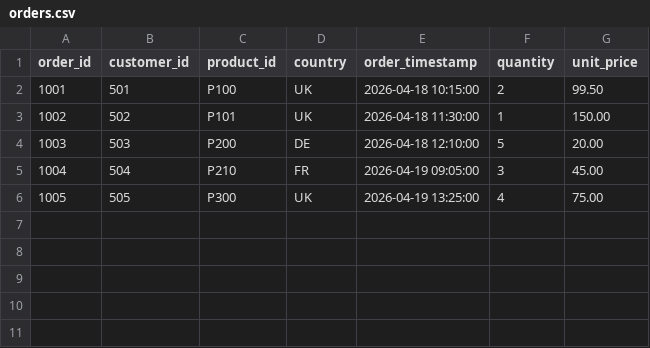
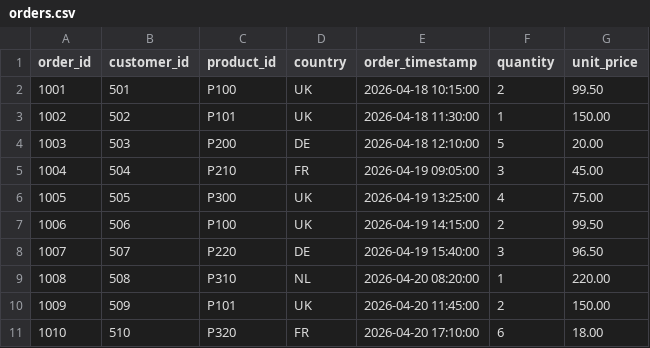
Before and after one commit to ShubhranshuMishra/azure-databricks-adf-lakehouse, a CSV file: sample-data/orders.csv, drawn as a sheet.

Commit message:
Improve portfolio presentation and datasets

```diff
--- a/sample-data/orders.csv
+++ b/sample-data/orders.csv
@@ -6 +6,6 @@ order_id,customer_id,product_id,country,order_timestamp,quantity,unit_price
 1005,505,P300,UK,2026-04-19 13:25:00,4,75.00
+1006,506,P100,UK,2026-04-19 14:15:00,2,99.50
+1007,507,P220,DE,2026-04-19 15:40:00,3,96.50
+1008,508,P310,NL,2026-04-20 08:20:00,1,220.00
+1009,509,P101,UK,2026-04-20 11:45:00,2,150.00
+1010,510,P320,FR,2026-04-20 17:10:00,6,18.00
```
Also changed, not shown: 5 other files.
